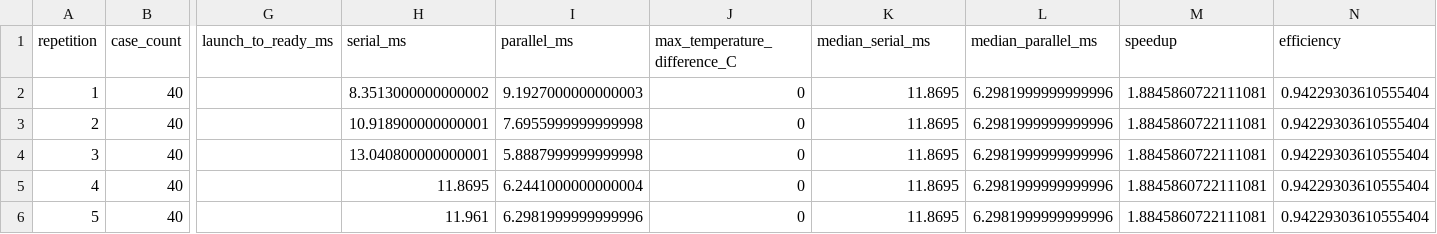
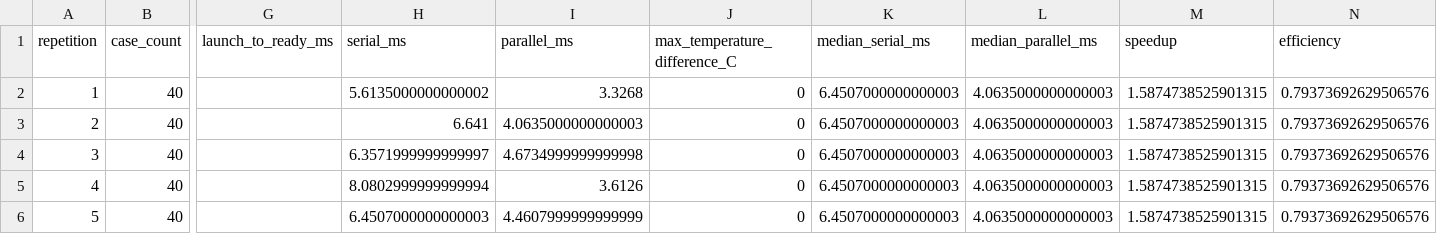
Before and after one commit to Akshat-065/Unified-Engineering-Workbench, a CSV file: results/performance/task_d_workers_2.csv, drawn as a sheet; only a part is shown, gaps mark what is left out; the diff names each change by its address in the sheet, - before the commit and + after, or states it on an @@ line.

```diff
--- a/results/performance/task_d_workers_2.csv
+++ b/results/performance/task_d_workers_2.csv
-H2 (serial_ms): 8.3513000000000002
+H2 (serial_ms): 5.6135000000000002
-I2 (parallel_ms): 9.1927000000000003
+I2 (parallel_ms): 3.3268
-K2:K6 (median_serial_ms): 11.8695
+K2:K6 (median_serial_ms): 6.4507000000000003
-L2:L6 (median_parallel_ms): 6.2981999999999996
+L2:L6 (median_parallel_ms): 4.0635000000000003
-M2:M6 (speedup): 1.8845860722111081
+M2:M6 (speedup): 1.5874738525901315
-N2:N6 (efficiency): 0.94229303610555404
+N2:N6 (efficiency): 0.79373692629506576
-H3 (serial_ms): 10.918900000000001
+H3 (serial_ms): 6.641
-I3 (parallel_ms): 7.6955999999999998
+I3 (parallel_ms): 4.0635000000000003
-H4 (serial_ms): 13.040800000000001
+H4 (serial_ms): 6.3571999999999997
-I4 (parallel_ms): 5.8887999999999998
+I4 (parallel_ms): 4.6734999999999998
-H5 (serial_ms): 11.8695
+H5 (serial_ms): 8.0802999999999994
-I5 (parallel_ms): 6.2441000000000004
+I5 (parallel_ms): 3.6126
-H6 (serial_ms): 11.961
+H6 (serial_ms): 6.4507000000000003
-I6 (parallel_ms): 6.2981999999999996
+I6 (parallel_ms): 4.4607999999999999
```
Also changed, not shown: results/performance/task_d_workers_1.csv, results/performance/task_d_workers_3.csv, 3 other files.
